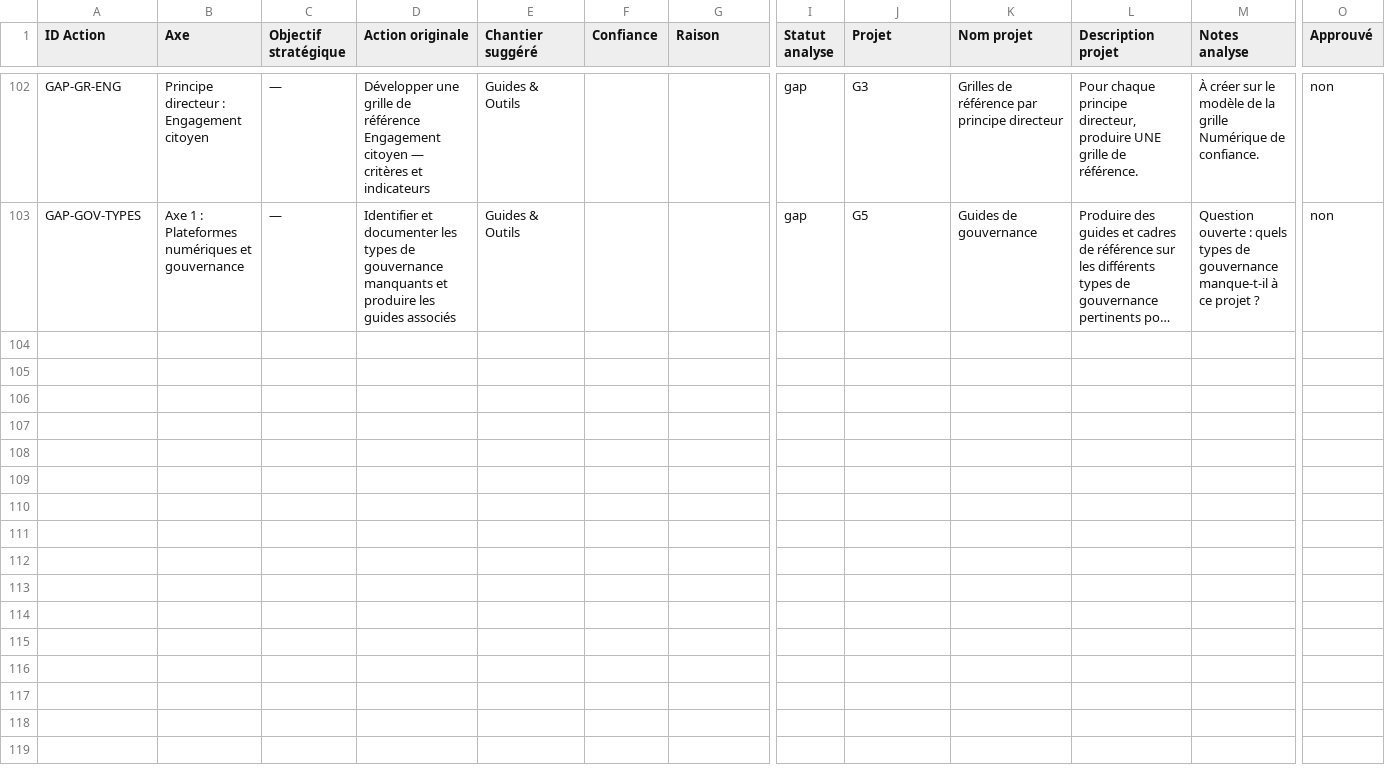
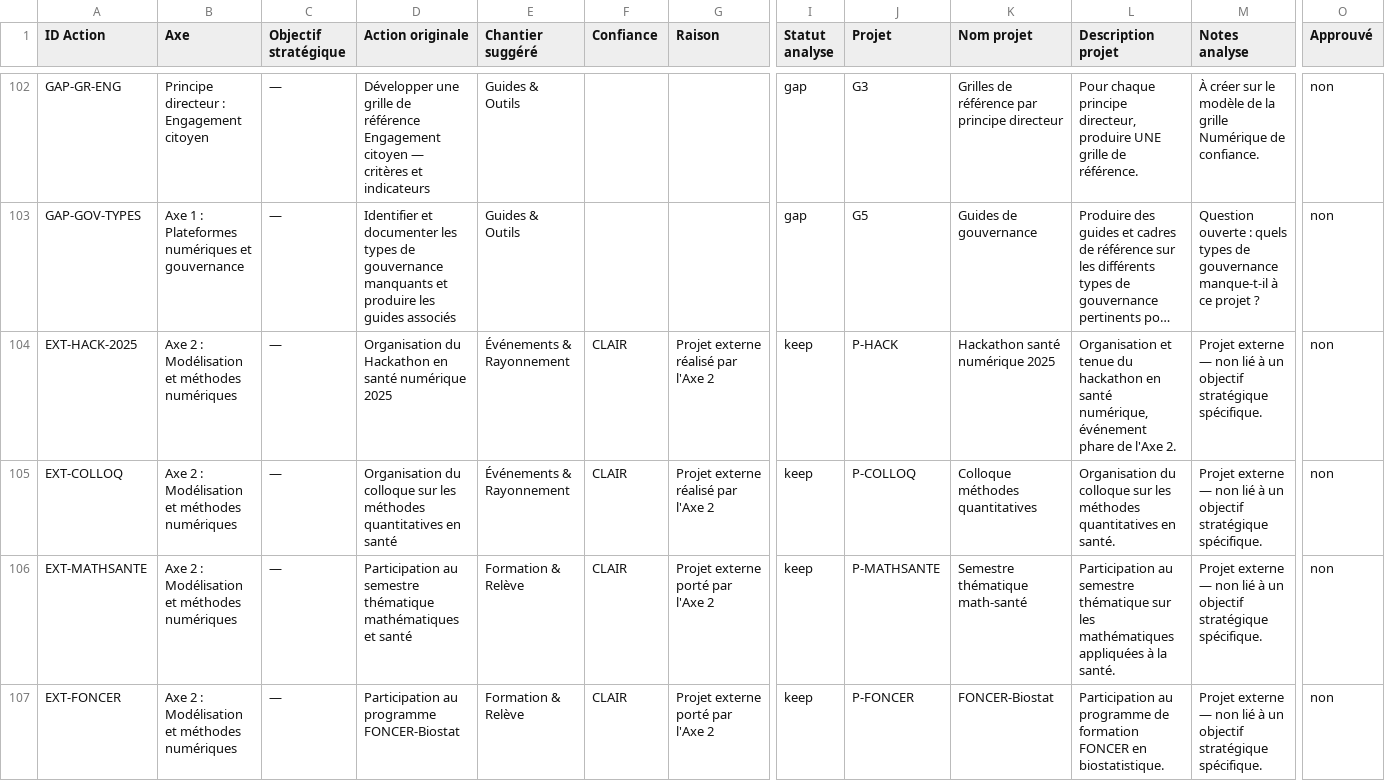
Before and after one commit to TessRSN/chantiers, a CSV file: data.csv, drawn as a sheet; only a part is shown, gaps mark what is left out; long unchanged cells end in …; rows hold the shown columns only; the diff names each change by its address in the sheet, - before the commit and + after, or states it on an @@ line.

Commit message:
Ajout de 4 projets externes Axe 2 (hackathon, colloque, math-santé, FONCER)

```diff
--- a/data.csv
+++ b/data.csv
+row 104: EXT-HACK-2025 | Axe 2 : Modélisation et méthodes numériques | — | Organisation du Hackathon en santé numérique 2025 | Événements & Rayonnement | CLAIR | Projet externe réalisé par l'Axe 2 | keep | P-HACK | Hackathon santé numérique 2025 | Organisation et tenue du hackathon en santé numérique, événement phare de l'Axe 2. | Projet externe — non lié à un objectif stratégique spécifique. | non
+row 105: EXT-COLLOQ | Axe 2 : Modélisation et méthodes numériques | — | Organisation du colloque sur les méthodes quantitatives en santé | Événements & Rayonnement | CLAIR | Projet externe réalisé par l'Axe 2 | keep | P-COLLOQ | Colloque méthodes quantitatives | Organisation du colloque sur les méthodes quantitatives en santé. | Projet externe — non lié à un objectif stratégique spécifique. | non
+row 106: EXT-MATHSANTE | Axe 2 : Modélisation et méthodes numériques | — | Participation au semestre thématique mathématiques et santé | Formation & Relève | CLAIR | Projet externe porté par l'Axe 2 | keep | P-MATHSANTE | Semestre thématique math-santé | Participation au semestre thématique sur les mathématiques appliquées à la santé. | Projet externe — non lié à un objectif stratégique spécifique. | non
+row 107: EXT-FONCER | Axe 2 : Modélisation et méthodes numériques | — | Participation au programme FONCER-Biostat | Formation & Relève | CLAIR | Projet externe porté par l'Axe 2 | keep | P-FONCER | FONCER-Biostat | Participation au programme de formation FONCER en biostatistique. | Projet externe — non lié à un objectif stratégique spécifique. | non
```
